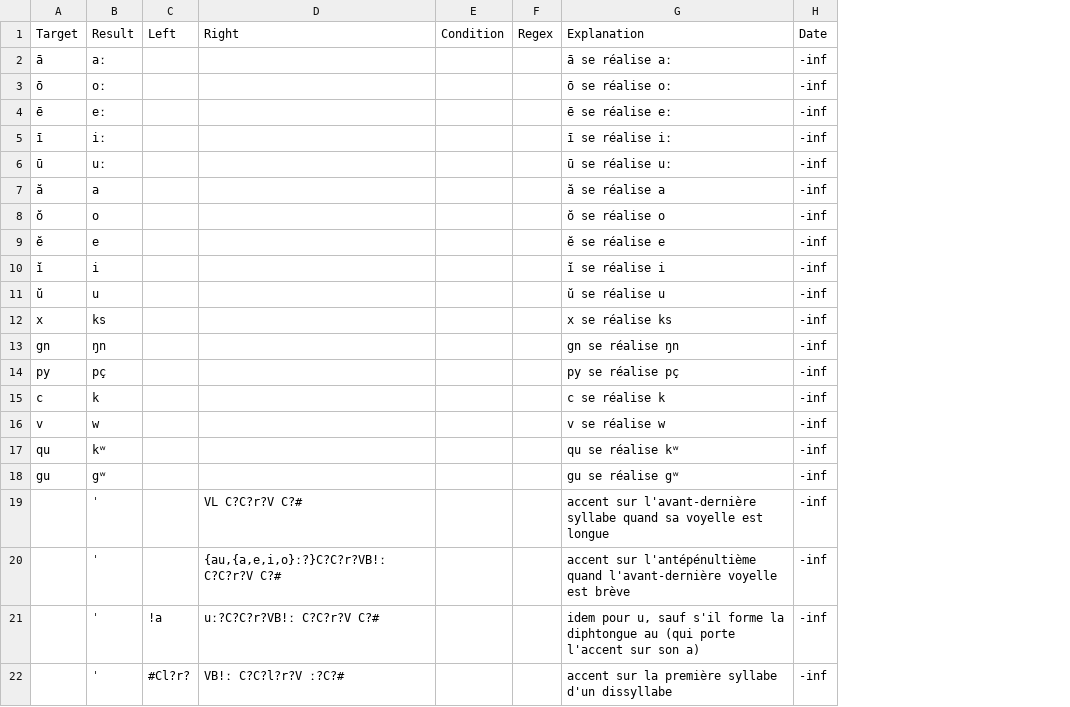
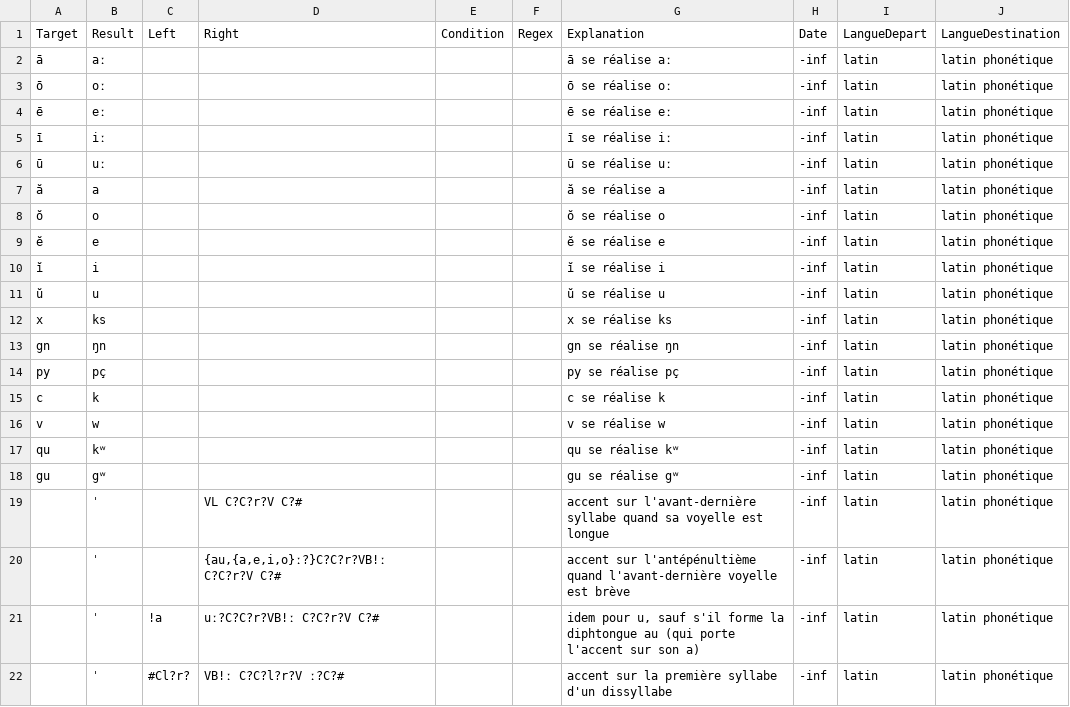
Before and after one commit to clerousset/phonetic_transfo, a CSV file: src/data/rulesLatinPhonetic.csv, drawn as a sheet; the diff names each change by its address in the sheet, - before the commit and + after, or states it on an @@ line.

```diff
--- a/src/data/rulesLatinPhonetic.csv
+++ b/src/data/rulesLatinPhonetic.csv
+column I, rows 1-22: LangueDepart | latin | latin | latin | latin | latin | latin | latin | latin | latin | latin | latin | latin | latin | latin | latin | latin | latin | latin | latin | latin | latin
+column J, rows 1-22: LangueDestination | latin phonétique | latin phonétique | latin phonétique | latin phonétique | latin phonétique | latin phonétique | latin phonétique | latin phonétique | latin phonétique | latin phonétique | latin phonétique | latin phonétique | latin phonétique | latin phonétique | latin phonétique | latin phonétique | latin phonétique | latin phonétique | latin phonétique | latin phonétique | latin phonétique
```
Also changed, not shown: 8 other files.
